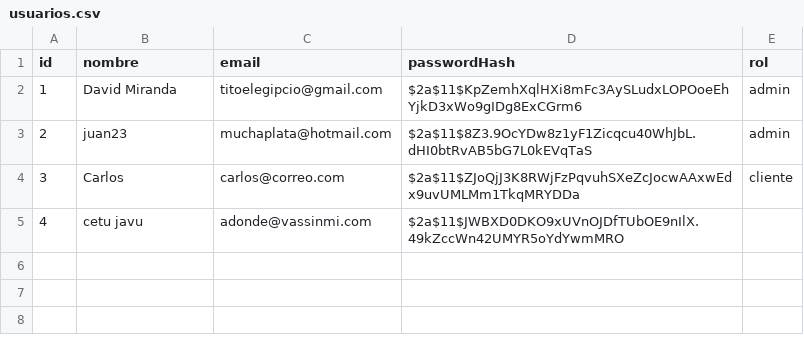
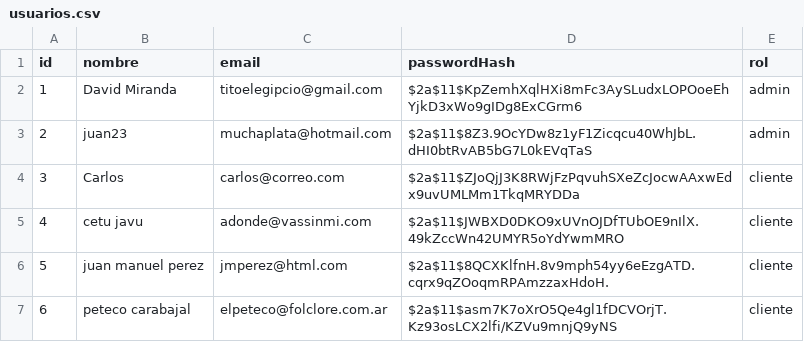
Before and after one commit to davidam69/farmacia, a CSV file: FarmaciaApp/App_Data/usuarios.csv, drawn as a sheet.

```diff
--- a/FarmaciaApp/App_Data/usuarios.csv
+++ b/FarmaciaApp/App_Data/usuarios.csv
@@ -4,2 +4,4 @@
 3,Carlos,carlos@correo.com,$2a$11$ZJoQjJ3K8RWjFzPqvuhSXeZcJocwAAxwEdx9uvUMLMm1TkqMRYDDa,cliente
-4,cetu javu,adonde@vassinmi.com,$2a$11$JWBXD0DKO9xUVnOJDfTUbOE9nIlX.49kZccWn42UMYR5oYdYwmMRO,
+4,cetu javu,adonde@vassinmi.com,$2a$11$JWBXD0DKO9xUVnOJDfTUbOE9nIlX.49kZccWn42UMYR5oYdYwmMRO,cliente
+5,juan manuel perez,jmperez@html.com,$2a$11$8QCXKlfnH.8v9mph54yy6eEzgATD.cqrx9qZOoqmRPAmzzaxHdoH.,cliente
+6,peteco carabajal,elpeteco@folclore.com.ar,$2a$11$asm7K7oXrO5Qe4gl1fDCVOrjT.Kz93osLCX2lfi/KZVu9mnjQ9yNS,cliente
```
Also changed, not shown: 5 other files.
